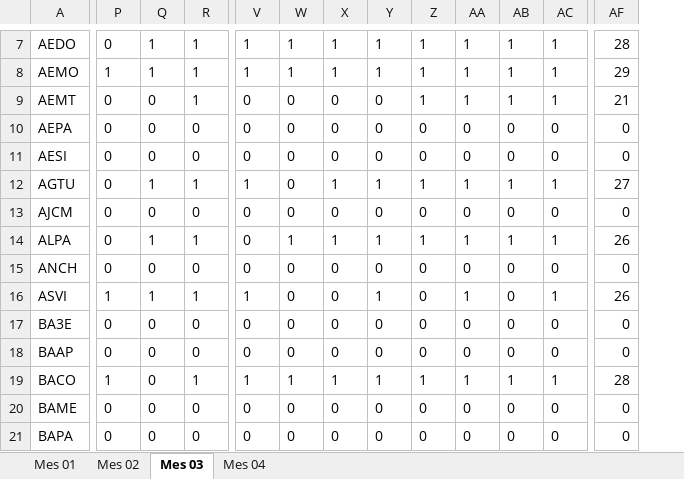
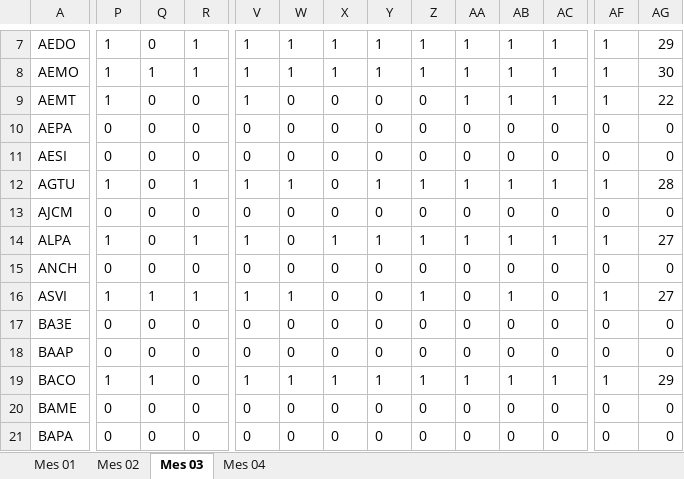
Before and after one commit to YesidGuerrero/MatrizActivas, an Excel workbook: EstadoestacionesSGC.xlsx, sheet Mes 03, drawn as a sheet; only a part is shown, gaps mark what is left out; values as stored, in another font and other column widths than the file's, no borders; addresses are those after the commit; the diff covers the shown part only; the diff names each change by its address in the sheet, - before the commit and + after, or states it on an @@ line.

```diff
--- a/EstadoestacionesSGC.xlsx (sheet Mes 03)
+++ b/EstadoestacionesSGC.xlsx (sheet Mes 03)
+column AF, rows 7-21: 1 | 1 | 1 | 0 | 0 | 1 | 0 | 1 | 0 | 1 | 0 | 0 | 1 | 0 | 0
-P7: 0
+P7: 1
-Q7: 1
+Q7: 0
-AG7: 28
+AG7: 29
-AG8: 29
+AG8: 30
-P9: 0
+P9: 1
-R9: 1
+R9: 0
-V9: 0
+V9: 1
-Z9: 1
+Z9: 0
-AG9: 21
+AG9: 22
-P12: 0
+P12: 1
-Q12: 1
+Q12: 0
-W12: 0
+W12: 1
-X12: 1
+X12: 0
-AG12: 27
+AG12: 28
-P14: 0
+P14: 1
-Q14: 1
+Q14: 0
-V14: 0
+V14: 1
-W14: 1
+W14: 0
-AG14: 26
+AG14: 27
-W16: 0
+W16: 1
-Y16: 1
+Y16: 0
-Z16: 0
+Z16: 1
-AA16: 1
+AA16: 0
-AB16: 0
+AB16: 1
-AC16: 1
+AC16: 0
-AG16: 26
+AG16: 27
-Q19: 0
+Q19: 1
-R19: 1
+R19: 0
-AG19: 28
+AG19: 29
```
Also changed, not shown: 1 added row, 1 removed row and 214 edited cells elsewhere in this sheet, EstadoestacionesIGAC.xlsx, tabla.xlsx, 4 other files.
